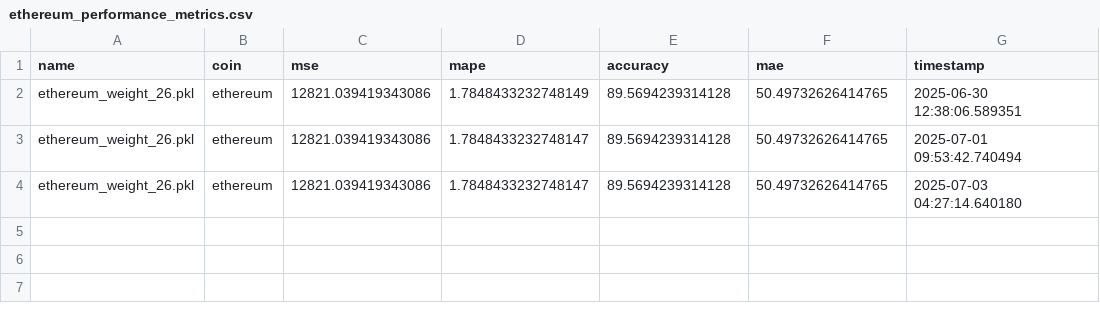
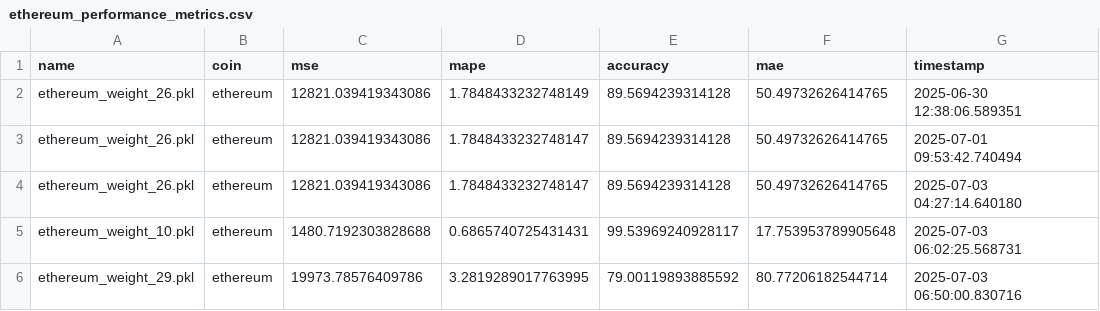
Before and after one commit to satyanarayana8055/Crypto-Price-Prediction, a CSV file: data/monitor/performance/ethereum_performance_metrics.csv, drawn as a sheet; the diff names each change by its address in the sheet, - before the commit and + after, or states it on an @@ line.

```diff
--- a/data/monitor/performance/ethereum_performance_metrics.csv
+++ b/data/monitor/performance/ethereum_performance_metrics.csv
+row 5: ethereum_weight_10.pkl | ethereum | 1480.7192303828688 | 0.6865740725431431 | 99.53969240928117 | 17.753953789905648 | 2025-07-03 06:02:25.568731
+row 6: ethereum_weight_29.pkl | ethereum | 19973.78576409786 | 3.2819289017763995 | 79.00119893885592 | 80.77206182544714 | 2025-07-03 06:50:00.830716
```
Also changed, not shown: data/monitor/performance/bitcoin_performance_metrics.csv, data/monitor/performance/cardano_performance_metrics.csv, 21 other files.
